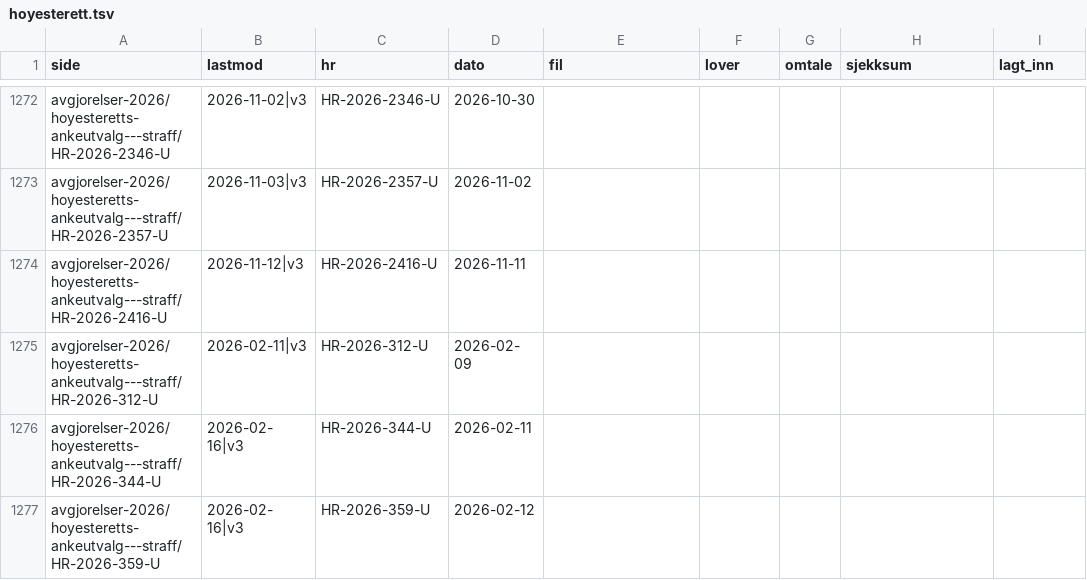
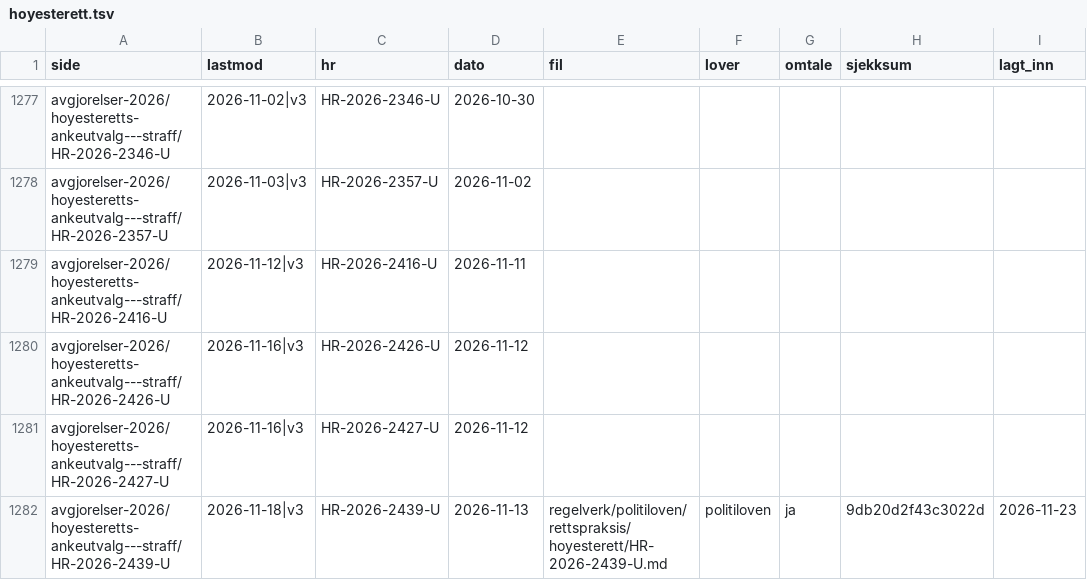
Before and after one commit to Offallnor/offdocs, a TSV file: regelverk/hoyesterett.tsv, drawn as a sheet; only a part is shown, gaps mark what is left out; the shorter side is filled out with more unchanged rows; the diff covers the shown part only.

```diff
--- a/regelverk/hoyesterett.tsv
+++ b/regelverk/hoyesterett.tsv
@@ -1274 +1279,4 @@ avgjorelser-2026/hoyesteretts-ankeutvalg---straff/HR-2026-2357-U	2026-11-03|v3	H
 avgjorelser-2026/hoyesteretts-ankeutvalg---straff/HR-2026-2416-U	2026-11-12|v3	HR-2026-2416-U	2026-11-11					
+avgjorelser-2026/hoyesteretts-ankeutvalg---straff/HR-2026-2426-U	2026-11-16|v3	HR-2026-2426-U	2026-11-12					
+avgjorelser-2026/hoyesteretts-ankeutvalg---straff/HR-2026-2427-U	2026-11-16|v3	HR-2026-2427-U	2026-11-12					
+avgjorelser-2026/hoyesteretts-ankeutvalg---straff/HR-2026-2439-U	2026-11-18|v3	HR-2026-2439-U	2026-11-13	regelverk/politiloven/rettspraksis/hoyesterett/HR-2026-2439-U.md	politiloven	ja	9db20d2f43c3022d	2026-11-23
```
Also changed, not shown: 8 added rows and 1 edited cell elsewhere in this file, 2 other files.
